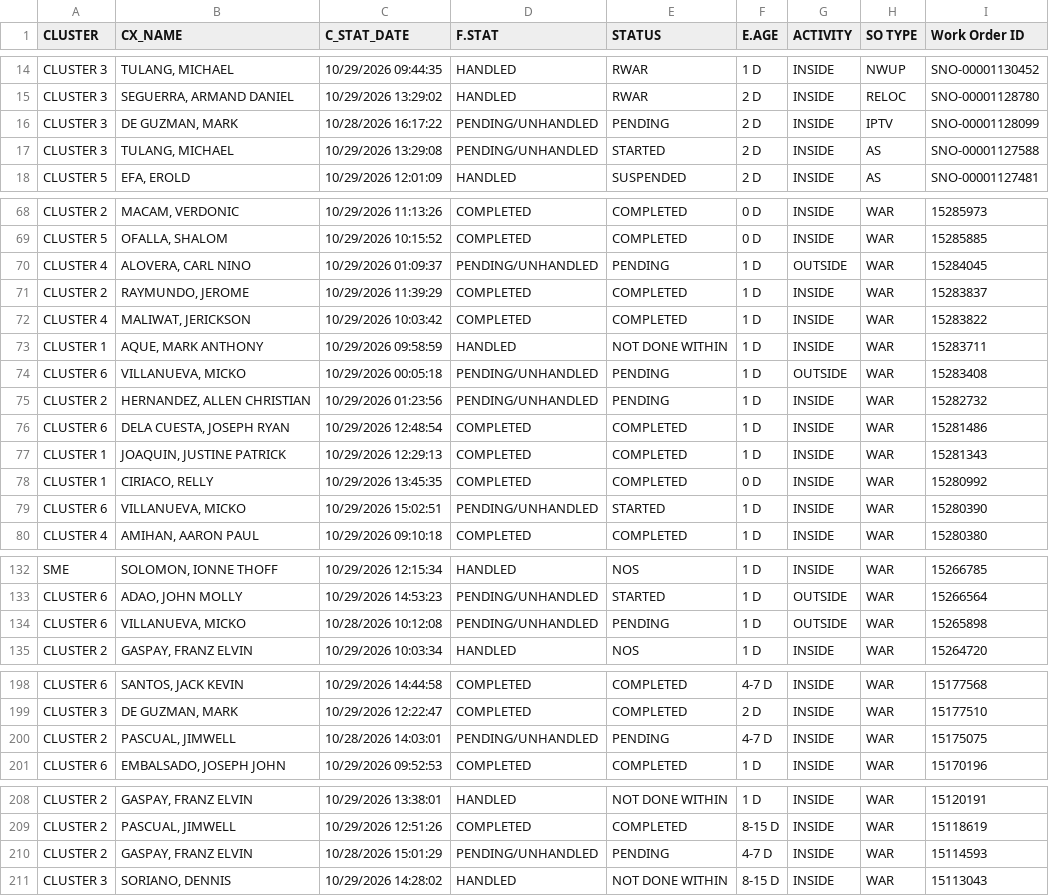
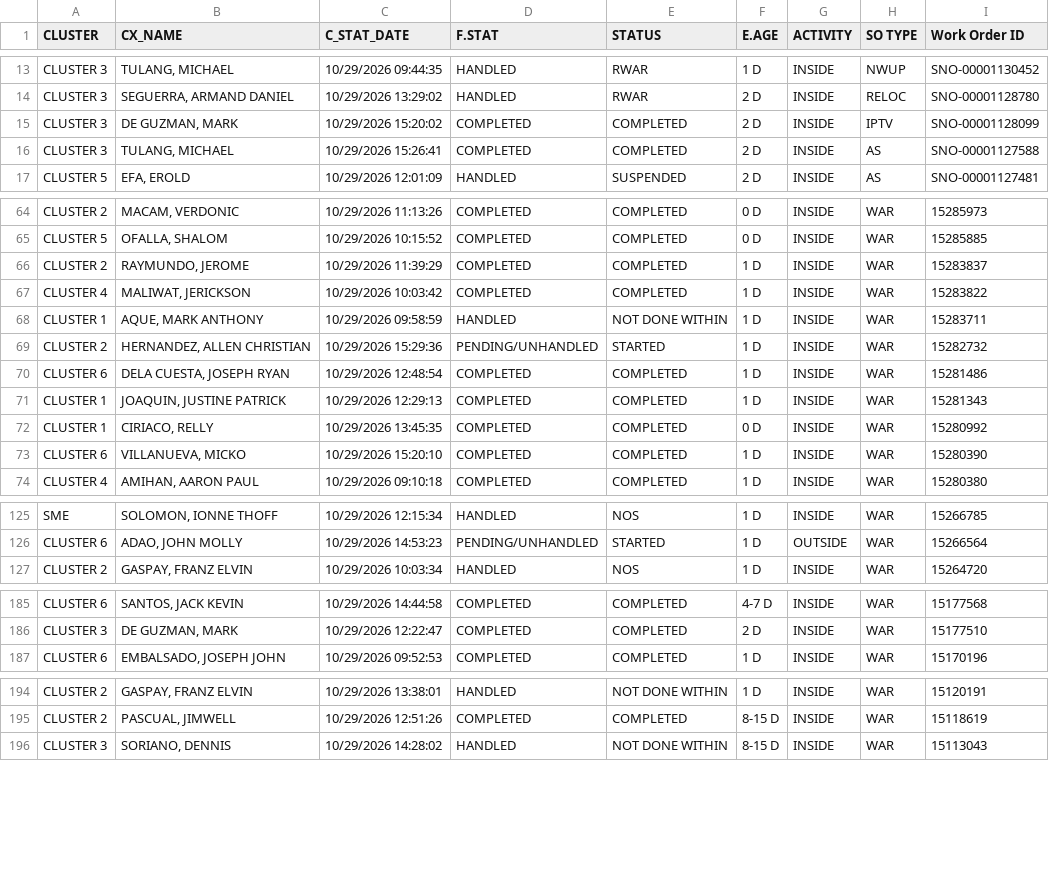
Before and after one commit to ReportsHub/CXSDA-Dispatch-Dashboard, a CSV file: data/dispatch.csv, drawn as a sheet; only a part is shown, gaps mark what is left out; the diff covers the shown part only.

```diff
--- a/data/dispatch.csv
+++ b/data/dispatch.csv
@@ -15,4 +14,4 @@ CLUSTER 3,"TULANG, MICHAEL",10/29/2026 09:44:35,HANDLED,RWAR,1 D,INSIDE,NWUP,SNO
 CLUSTER 3,"SEGUERRA, ARMAND DANIEL",10/29/2026 13:29:02,HANDLED,RWAR,2 D,INSIDE,RELOC,SNO-00001128780
-CLUSTER 3,"DE GUZMAN, MARK",10/28/2026 16:17:22,PENDING/UNHANDLED,PENDING,2 D,INSIDE,IPTV,SNO-00001128099
-CLUSTER 3,"TULANG, MICHAEL",10/29/2026 13:29:08,PENDING/UNHANDLED,STARTED,2 D,INSIDE,AS,SNO-00001127588
+CLUSTER 3,"DE GUZMAN, MARK",10/29/2026 15:20:02,COMPLETED,COMPLETED,2 D,INSIDE,IPTV,SNO-00001128099
+CLUSTER 3,"TULANG, MICHAEL",10/29/2026 15:26:41,COMPLETED,COMPLETED,2 D,INSIDE,AS,SNO-00001127588
 CLUSTER 5,"EFA, EROLD",10/29/2026 12:01:09,HANDLED,SUSPENDED,2 D,INSIDE,AS,SNO-00001127481
@@ -69,3 +65,2 @@ CLUSTER 2,"MACAM, VERDONIC",10/29/2026 11:13:26,COMPLETED,COMPLETED,0 D,INSIDE,W
 CLUSTER 5,"OFALLA, SHALOM",10/29/2026 10:15:52,COMPLETED,COMPLETED,0 D,INSIDE,WAR,15285885
-CLUSTER 4,"ALOVERA, CARL NINO",10/29/2026 01:09:37,PENDING/UNHANDLED,PENDING,1 D,OUTSIDE,WAR,15284045
 CLUSTER 2,"RAYMUNDO, JEROME",10/29/2026 11:39:29,COMPLETED,COMPLETED,1 D,INSIDE,WAR,15283837
@@ -73,4 +68,3 @@ CLUSTER 4,"MALIWAT, JERICKSON",10/29/2026 10:03:42,COMPLETED,COMPLETED,1 D,INSID
 CLUSTER 1,"AQUE, MARK ANTHONY",10/29/2026 09:58:59,HANDLED,NOT DONE WITHIN,1 D,INSIDE,WAR,15283711
-CLUSTER 6,"VILLANUEVA, MICKO",10/29/2026 00:05:18,PENDING/UNHANDLED,PENDING,1 D,OUTSIDE,WAR,15283408
-CLUSTER 2,"HERNANDEZ, ALLEN CHRISTIAN",10/29/2026 01:23:56,PENDING/UNHANDLED,PENDING,1 D,INSIDE,WAR,15282732
+CLUSTER 2,"HERNANDEZ, ALLEN CHRISTIAN",10/29/2026 15:29:36,PENDING/UNHANDLED,STARTED,1 D,INSIDE,WAR,15282732
 CLUSTER 6,"DELA CUESTA, JOSEPH RYAN",10/29/2026 12:48:54,COMPLETED,COMPLETED,1 D,INSIDE,WAR,15281486
@@ -78,3 +72,3 @@ CLUSTER 1,"JOAQUIN, JUSTINE PATRICK",10/29/2026 12:29:13,COMPLETED,COMPLETED,1 D
 CLUSTER 1,"CIRIACO, RELLY",10/29/2026 13:45:35,COMPLETED,COMPLETED,0 D,INSIDE,WAR,15280992
-CLUSTER 6,"VILLANUEVA, MICKO",10/29/2026 15:02:51,PENDING/UNHANDLED,STARTED,1 D,INSIDE,WAR,15280390
+CLUSTER 6,"VILLANUEVA, MICKO",10/29/2026 15:20:10,COMPLETED,COMPLETED,1 D,INSIDE,WAR,15280390
 CLUSTER 4,"AMIHAN, AARON PAUL",10/29/2026 09:10:18,COMPLETED,COMPLETED,1 D,INSIDE,WAR,15280380
@@ -133,3 +126,2 @@ SME,"SOLOMON, IONNE THOFF",10/29/2026 12:15:34,HANDLED,NOS,1 D,INSIDE,WAR,152667
 CLUSTER 6,"ADAO, JOHN MOLLY",10/29/2026 14:53:23,PENDING/UNHANDLED,STARTED,1 D,OUTSIDE,WAR,15266564
-CLUSTER 6,"VILLANUEVA, MICKO",10/28/2026 10:12:08,PENDING/UNHANDLED,PENDING,1 D,OUTSIDE,WAR,15265898
 CLUSTER 2,"GASPAY, FRANZ ELVIN",10/29/2026 10:03:34,HANDLED,NOS,1 D,INSIDE,WAR,15264720
@@ -199,3 +186,2 @@ CLUSTER 6,"SANTOS, JACK KEVIN",10/29/2026 14:44:58,COMPLETED,COMPLETED,4-7 D,INS
 CLUSTER 3,"DE GUZMAN, MARK",10/29/2026 12:22:47,COMPLETED,COMPLETED,2 D,INSIDE,WAR,15177510
-CLUSTER 2,"PASCUAL, JIMWELL",10/28/2026 14:03:01,PENDING/UNHANDLED,PENDING,4-7 D,INSIDE,WAR,15175075
 CLUSTER 6,"EMBALSADO, JOSEPH JOHN",10/29/2026 09:52:53,COMPLETED,COMPLETED,1 D,INSIDE,WAR,15170196
@@ -209,3 +195,2 @@ CLUSTER 2,"GASPAY, FRANZ ELVIN",10/29/2026 13:38:01,HANDLED,NOT DONE WITHIN,1 D,
 CLUSTER 2,"PASCUAL, JIMWELL",10/29/2026 12:51:26,COMPLETED,COMPLETED,8-15 D,INSIDE,WAR,15118619
-CLUSTER 2,"GASPAY, FRANZ ELVIN",10/28/2026 15:01:29,PENDING/UNHANDLED,PENDING,4-7 D,INSIDE,WAR,15114593
 CLUSTER 3,"SORIANO, DENNIS",10/29/2026 14:28:02,HANDLED,NOT DONE WITHIN,8-15 D,INSIDE,WAR,15113043
```
Also changed, not shown: 10 removed rows and 35 edited cells elsewhere in this file.
